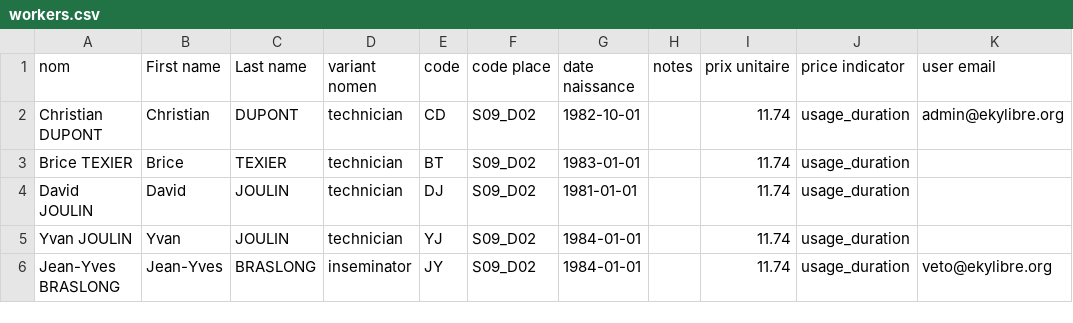
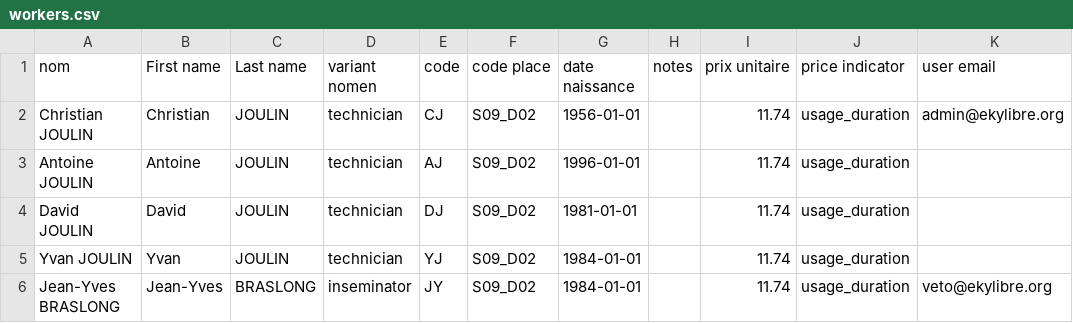
Before and after one commit to ekylibre/first_run-demo, a CSV file: alamano/workers.csv, drawn as a sheet.

Commit message:
Update workers.

```diff
--- a/alamano/workers.csv
+++ b/alamano/workers.csv
@@ -1,4 +1,4 @@
 nom,First name,Last name,variant nomen,code,code place,date naissance,notes,prix unitaire,price indicator,user email
-Christian DUPONT,Christian,DUPONT,technician,CD,S09_D02,1982-10-01,,11.74,usage_duration,admin@ekylibre.org
-Brice TEXIER,Brice,TEXIER,technician,BT,S09_D02,1983-01-01,,11.74,usage_duration,
+Christian JOULIN,Christian,JOULIN,technician,CJ,S09_D02,1956-01-01,,11.74,usage_duration,admin@ekylibre.org
+Antoine JOULIN,Antoine,JOULIN,technician,AJ,S09_D02,1996-01-01,,11.74,usage_duration,
 David JOULIN,David,JOULIN,technician,DJ,S09_D02,1981-01-01,,11.74,usage_duration,
```
Also changed, not shown: alamano/entities.csv, alamano/interventions.csv, 3 other files.
